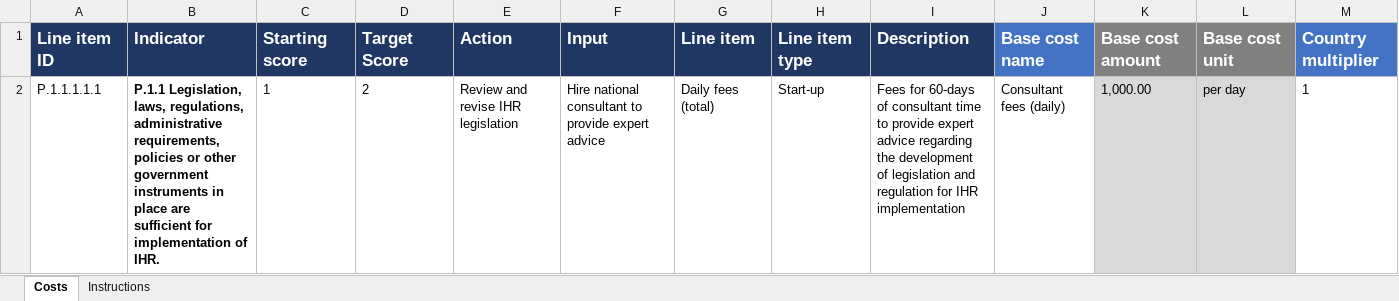
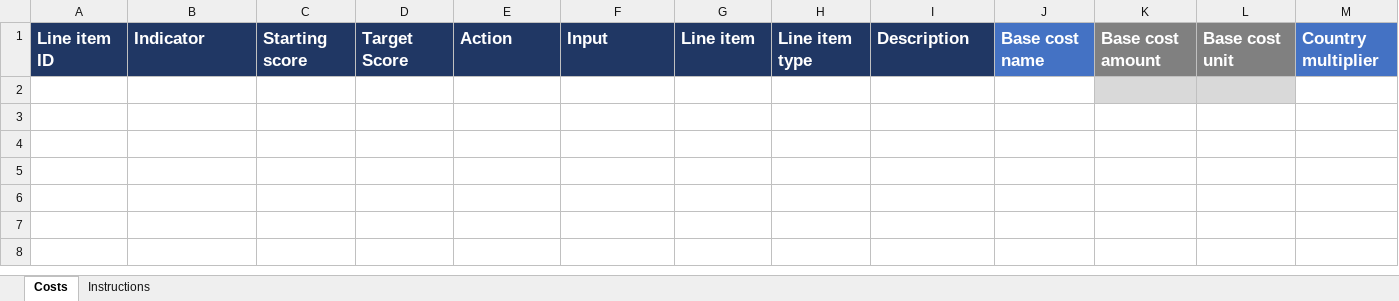
Before and after one commit to talus-analytics-bus/ihr-costing-tool-2, an Excel workbook: export/IHR Costing Tool - Line Item Export.xlsx, sheet Costs, drawn as a sheet; only a part is shown; values as stored, in another font and other column widths than the file's, no borders; removed rows and columns are numbered as before the commit, all else as after; rows hold the shown columns only; the diff names each change by its address in the sheet, - before the commit and + after, or states it on an @@ line.

Commit message:
rmv example from template

```diff
--- a/export/IHR Costing Tool - Line Item Export.xlsx (sheet Costs)
+++ b/export/IHR Costing Tool - Line Item Export.xlsx (sheet Costs)
-row 2: P.1.1.1.1.1 | P.1.1 Legislation, laws, regulations, administrative requirements, policies or other government instruments in place are sufficient for implementation of IHR. | 1 | 2 | Review and revise IHR legislation | Hire national consultant to provide expert advice | Daily fees (total) | Start-up | Fees for 60-days of consultant time to provide expert advice regarding the development of legislation and regulation for IHR implementation | Consultant fees (daily) | 1,000.00 | per day | 1
+row 2: (empty)
```
